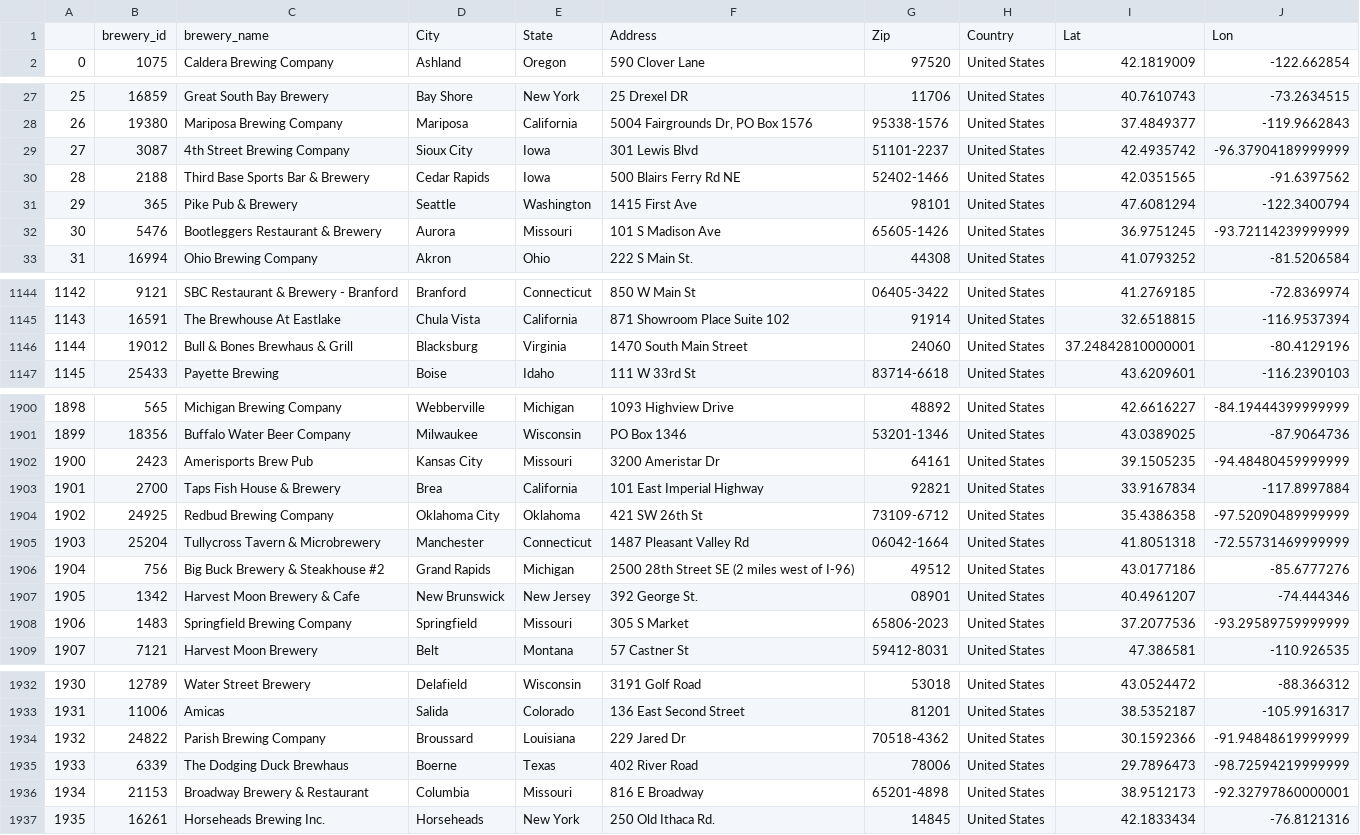
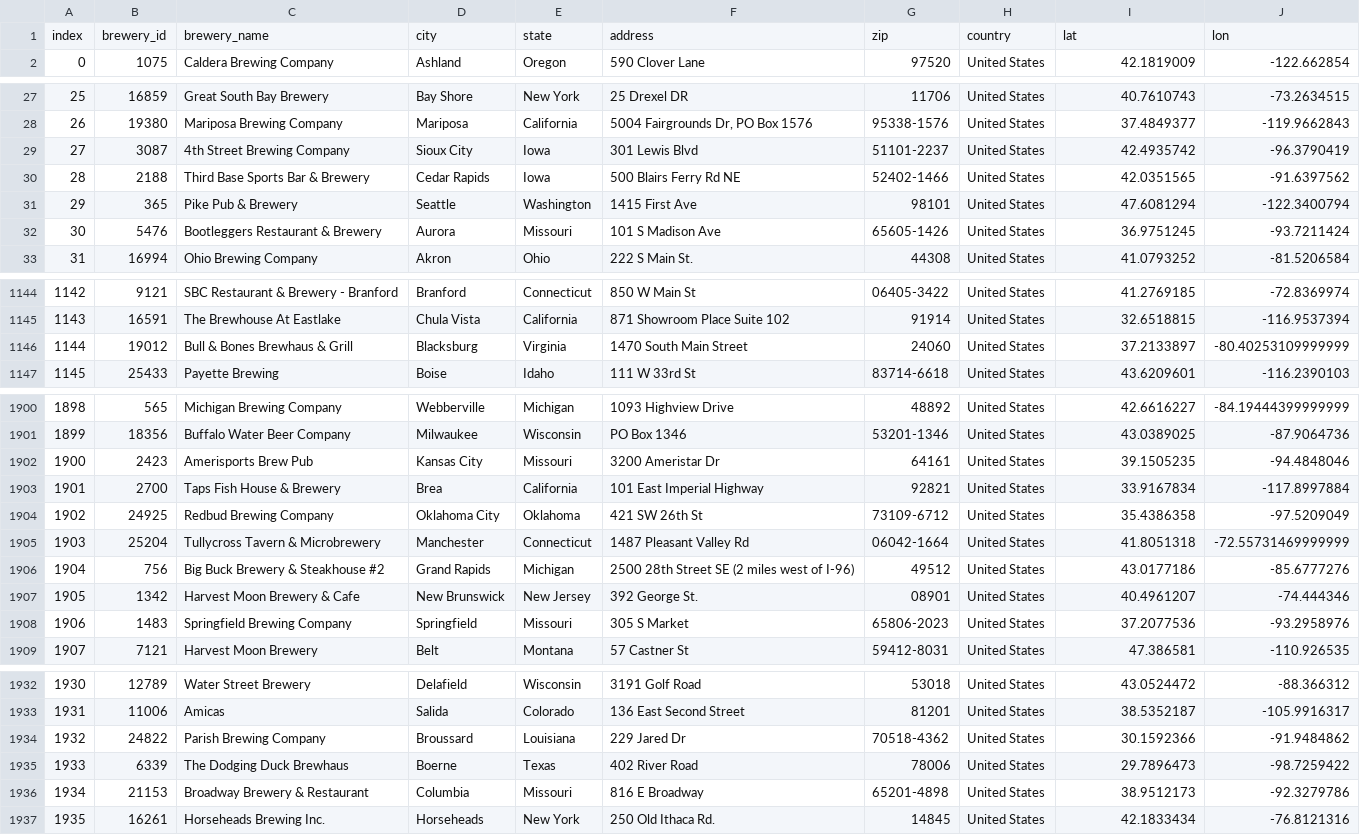
Before and after one commit to wawilson810/Craft-Beer-Analysis, a CSV file: Resources/breweries.csv, drawn as a sheet; only a part is shown, gaps mark what is left out; the diff covers the shown part only.

```diff
--- a/Resources/breweries.csv
+++ b/Resources/breweries.csv
@@ -1,2 +1,2 @@
-,brewery_id,brewery_name,City,State,Address,Zip,Country,Lat,Lon
+index,brewery_id,brewery_name,city,state,address,zip,country,lat,lon
 0,1075,Caldera Brewing Company,Ashland,Oregon,590 Clover Lane,97520,United States,42.1819009,-122.662854
@@ -28,6 +28,6 @@
 26,19380,Mariposa Brewing Company,Mariposa,California,"5004 Fairgrounds Dr, PO Box 1576",95338-1576,United States,37.4849377,-119.9662843
-27,3087,4th Street Brewing Company,Sioux City,Iowa,301 Lewis Blvd,51101-2237,United States,42.4935742,-96.37904189999999
+27,3087,4th Street Brewing Company,Sioux City,Iowa,301 Lewis Blvd,51101-2237,United States,42.4935742,-96.3790419
 28,2188,Third Base Sports Bar & Brewery,Cedar Rapids,Iowa,500 Blairs Ferry Rd NE,52402-1466,United States,42.0351565,-91.6397562
 29,365,Pike Pub & Brewery,Seattle,Washington,1415 First Ave,98101,United States,47.6081294,-122.3400794
-30,5476,Bootleggers Restaurant & Brewery,Aurora,Missouri,101 S Madison Ave,65605-1426,United States,36.9751245,-93.72114239999999
+30,5476,Bootleggers Restaurant & Brewery,Aurora,Missouri,101 S Madison Ave,65605-1426,United States,36.9751245,-93.7211424
 31,16994,Ohio Brewing Company,Akron,Ohio,222 S Main St.,44308,United States,41.0793252,-81.5206584
@@ -1145,3 +1145,3 @@
 1143,16591,The Brewhouse At Eastlake,Chula Vista,California,871 Showroom Place Suite 102,91914,United States,32.6518815,-116.9537394
-1144,19012,Bull & Bones Brewhaus & Grill,Blacksburg,Virginia,1470 South Main Street,24060,United States,37.24842810000001,-80.4129196
+1144,19012,Bull & Bones Brewhaus & Grill,Blacksburg,Virginia,1470 South Main Street,24060,United States,37.2133897,-80.40253109999999
 1145,25433,Payette Brewing,Boise,Idaho,111 W 33rd St,83714-6618,United States,43.6209601,-116.2390103
@@ -1901,5 +1901,5 @@
 1899,18356,Buffalo Water Beer Company,Milwaukee,Wisconsin,PO Box 1346,53201-1346,United States,43.0389025,-87.9064736
-1900,2423,Amerisports Brew Pub,Kansas City,Missouri,3200 Ameristar Dr,64161,United States,39.1505235,-94.48480459999999
+1900,2423,Amerisports Brew Pub,Kansas City,Missouri,3200 Ameristar Dr,64161,United States,39.1505235,-94.4848046
 1901,2700,Taps Fish House & Brewery,Brea,California,101 East Imperial Highway,92821,United States,33.9167834,-117.8997884
-1902,24925,Redbud Brewing Company,Oklahoma City,Oklahoma,421 SW 26th St,73109-6712,United States,35.4386358,-97.52090489999999
+1902,24925,Redbud Brewing Company,Oklahoma City,Oklahoma,421 SW 26th St,73109-6712,United States,35.4386358,-97.5209049
 1903,25204,Tullycross Tavern & Microbrewery,Manchester,Connecticut,1487 Pleasant Valley Rd,06042-1664,United States,41.8051318,-72.55731469999999
@@ -1907,3 +1907,3 @@
 1905,1342,Harvest Moon Brewery & Cafe,New Brunswick,New Jersey,392 George St.,08901,United States,40.4961207,-74.444346
-1906,1483,Springfield Brewing Company,Springfield,Missouri,305 S Market,65806-2023,United States,37.2077536,-93.29589759999999
+1906,1483,Springfield Brewing Company,Springfield,Missouri,305 S Market,65806-2023,United States,37.2077536,-93.2958976
 1907,7121,Harvest Moon Brewery,Belt,Montana,57 Castner St,59412-8031,United States,47.386581,-110.926535
@@ -1933,5 +1933,5 @@
 1931,11006,Amicas,Salida,Colorado,136 East Second Street,81201,United States,38.5352187,-105.9916317
-1932,24822,Parish Brewing Company,Broussard,Louisiana,229 Jared Dr,70518-4362,United States,30.1592366,-91.94848619999999
-1933,6339,The Dodging Duck Brewhaus,Boerne,Texas,402 River Road,78006,United States,29.7896473,-98.72594219999999
-1934,21153,Broadway Brewery & Restaurant,Columbia,Missouri,816 E Broadway,65201-4898,United States,38.9512173,-92.32797860000001
+1932,24822,Parish Brewing Company,Broussard,Louisiana,229 Jared Dr,70518-4362,United States,30.1592366,-91.9484862
+1933,6339,The Dodging Duck Brewhaus,Boerne,Texas,402 River Road,78006,United States,29.7896473,-98.7259422
+1934,21153,Broadway Brewery & Restaurant,Columbia,Missouri,816 E Broadway,65201-4898,United States,38.9512173,-92.3279786
 1935,16261,Horseheads Brewing Inc.,Horseheads,New York,250 Old Ithaca Rd.,14845,United States,42.1833434,-76.8121316
```
Also changed, not shown: 77 edited cells elsewhere in this file, 3 other files.
